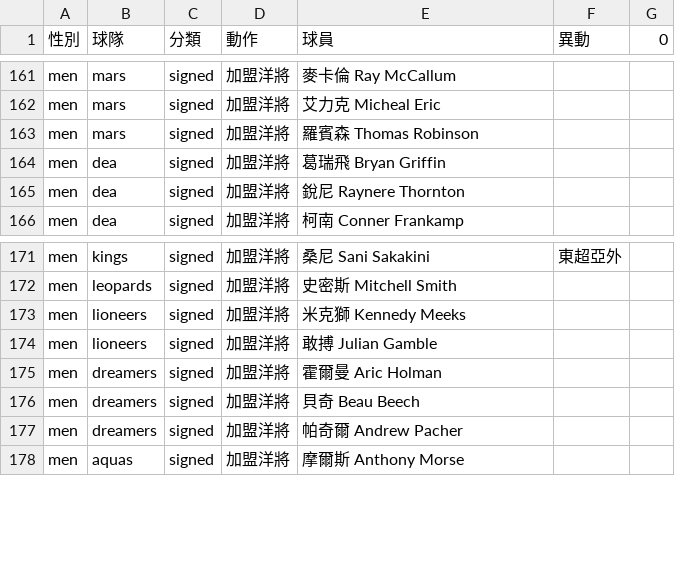
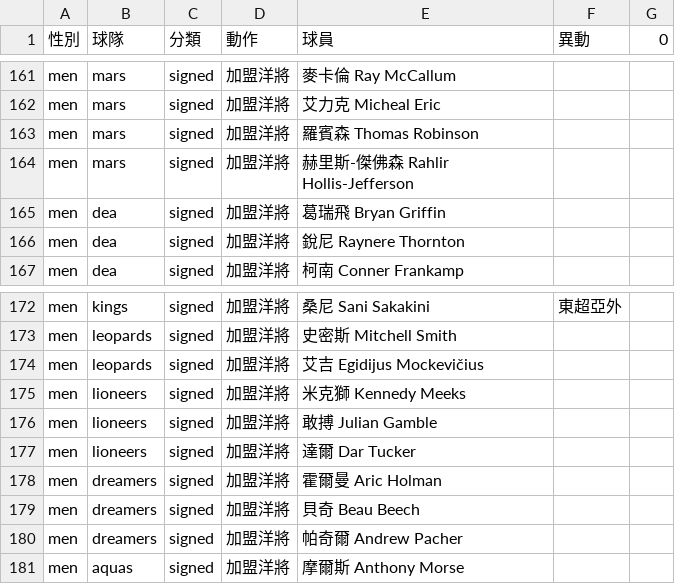
Before and after one commit to SamBasketballTW/sambball, a CSV file: data/movements.csv, drawn as a sheet; only a part is shown, gaps mark what is left out.

```diff
--- a/data/movements.csv
+++ b/data/movements.csv
@@ -163,2 +163,3 @@ men,mars,signed,加盟洋將,艾力克 Micheal Eric,,
 men,mars,signed,加盟洋將,羅賓森 Thomas Robinson,,
+men,mars,signed,加盟洋將,赫里斯-傑佛森 Rahlir Hollis-Jefferson,,
 men,dea,signed,加盟洋將,葛瑞飛 Bryan Griffin,,
@@ -172,4 +173,6 @@ men,kings,signed,加盟洋將,桑尼 Sani Sakakini,東超亞外,
 men,leopards,signed,加盟洋將,史密斯 Mitchell Smith,,
+men,leopards,signed,加盟洋將,艾吉 Egidijus Mockevičius,,
 men,lioneers,signed,加盟洋將,米克獅 Kennedy Meeks,,
 men,lioneers,signed,加盟洋將,敢搏 Julian Gamble,,
+men,lioneers,signed,加盟洋將,達爾 Dar Tucker,,
 men,dreamers,signed,加盟洋將,霍爾曼 Aric Holman,,
```
Also changed, not shown: data/players.csv, 1 other file.
